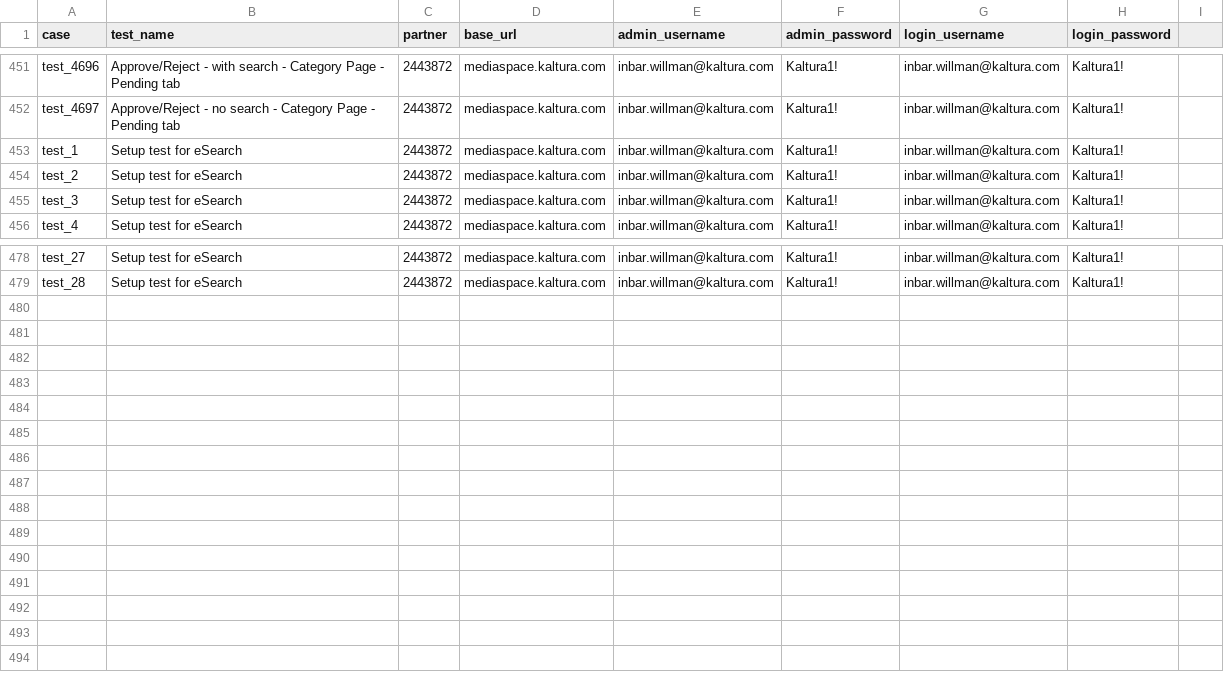
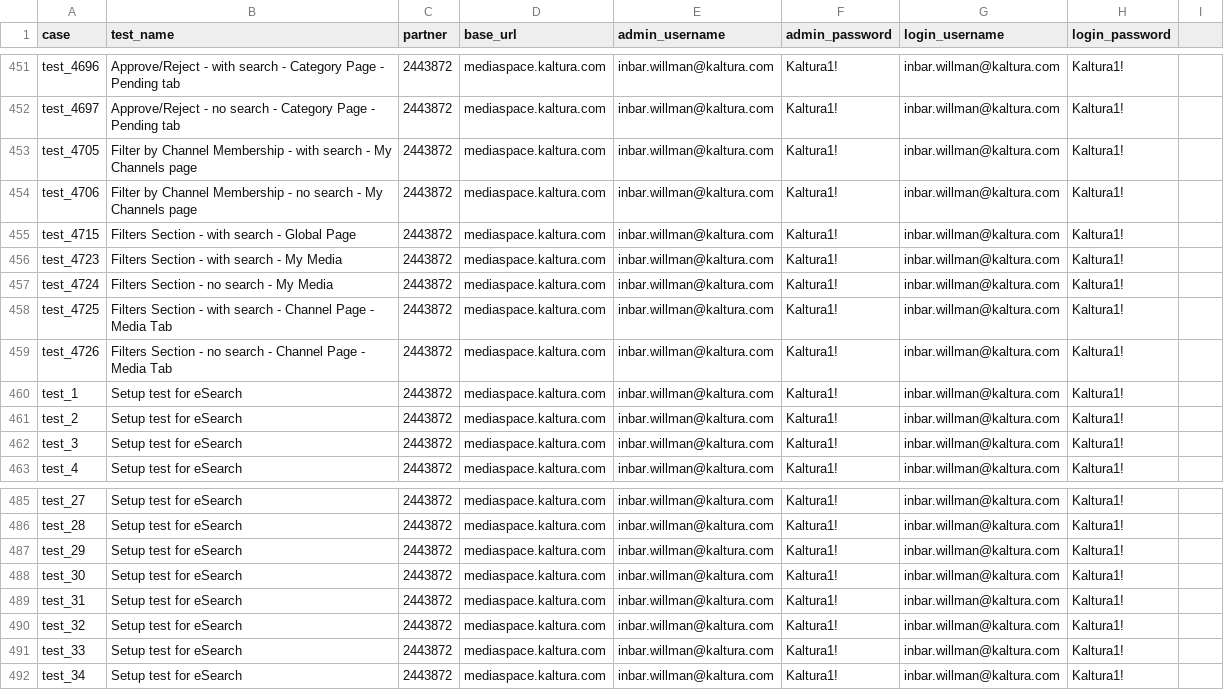
Before and after one commit to NadyaDi/kms-automation, a CSV file: web/ini/testPartnersProdNewUI.csv, drawn as a sheet; only a part is shown, gaps mark what is left out; the diff covers the shown part only.

```diff
--- a/web/ini/testPartnersProdNewUI.csv
+++ b/web/ini/testPartnersProdNewUI.csv
@@ -452,0 +453,7 @@ test_4697,Approve/Reject - no search - Category Page - Pending tab,2443872,media
+test_4705,Filter by Channel Membership - with search - My Channels page,2443872,mediaspace.kaltura.com,inbar.willman@kaltura.com,Kaltura1!,inbar.willman@kaltura.com,Kaltura1!
+test_4706,Filter by Channel Membership - no search - My Channels page,2443872,mediaspace.kaltura.com,inbar.willman@kaltura.com,Kaltura1!,inbar.willman@kaltura.com,Kaltura1!
+test_4715,Filters Section - with search - Global Page,2443872,mediaspace.kaltura.com,inbar.willman@kaltura.com,Kaltura1!,inbar.willman@kaltura.com,Kaltura1!
+test_4723,Filters Section - with search - My Media,2443872,mediaspace.kaltura.com,inbar.willman@kaltura.com,Kaltura1!,inbar.willman@kaltura.com,Kaltura1!
+test_4724,Filters Section - no search - My Media,2443872,mediaspace.kaltura.com,inbar.willman@kaltura.com,Kaltura1!,inbar.willman@kaltura.com,Kaltura1!
+test_4725,Filters Section - with search - Channel Page - Media Tab,2443872,mediaspace.kaltura.com,inbar.willman@kaltura.com,Kaltura1!,inbar.willman@kaltura.com,Kaltura1!
+test_4726,Filters Section - no search - Channel Page - Media Tab,2443872,mediaspace.kaltura.com,inbar.willman@kaltura.com,Kaltura1!,inbar.willman@kaltura.com,Kaltura1!
@@ -479,0 +487,6 @@ test_28,Setup test for eSearch,2443872,mediaspace.kaltura.com,inbar.willman@kalt
+test_29,Setup test for eSearch,2443872,mediaspace.kaltura.com,inbar.willman@kaltura.com,Kaltura1!,inbar.willman@kaltura.com,Kaltura1!
+test_30,Setup test for eSearch,2443872,mediaspace.kaltura.com,inbar.willman@kaltura.com,Kaltura1!,inbar.willman@kaltura.com,Kaltura1!
+test_31,Setup test for eSearch,2443872,mediaspace.kaltura.com,inbar.willman@kaltura.com,Kaltura1!,inbar.willman@kaltura.com,Kaltura1!
+test_32,Setup test for eSearch,2443872,mediaspace.kaltura.com,inbar.willman@kaltura.com,Kaltura1!,inbar.willman@kaltura.com,Kaltura1!
+test_33,Setup test for eSearch,2443872,mediaspace.kaltura.com,inbar.willman@kaltura.com,Kaltura1!,inbar.willman@kaltura.com,Kaltura1!
+test_34,Setup test for eSearch,2443872,mediaspace.kaltura.com,inbar.willman@kaltura.com,Kaltura1!,inbar.willman@kaltura.com,Kaltura1!
```
Also changed, not shown: 30 edited cells elsewhere in this file, web/ini/testPartnersTestingNewUI.csv, web/ini/testSet.csv.
